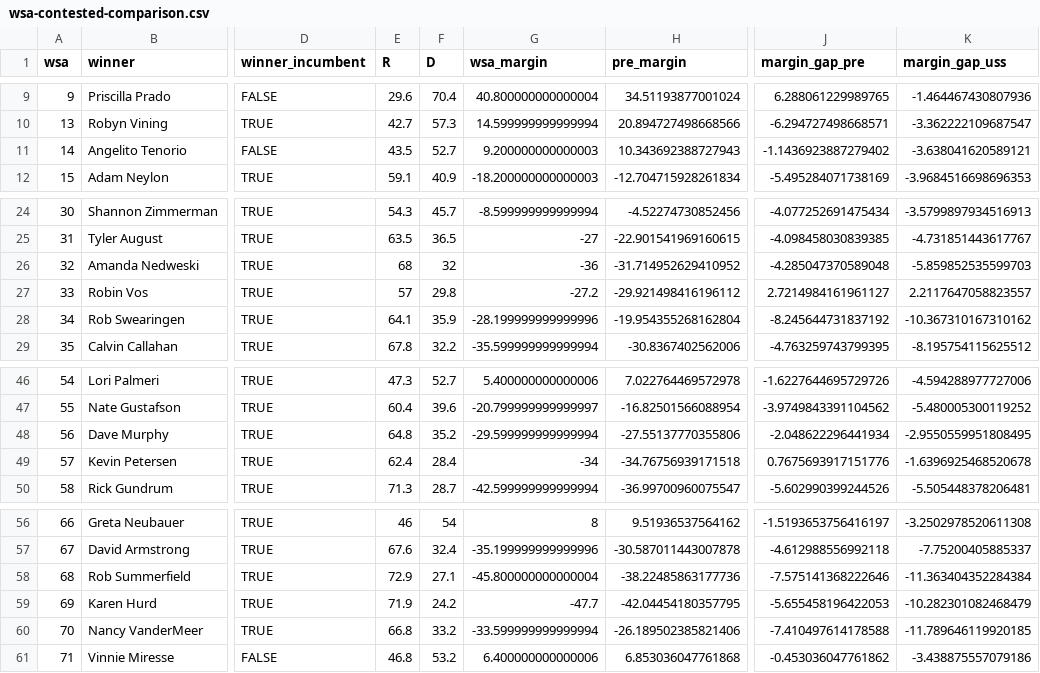
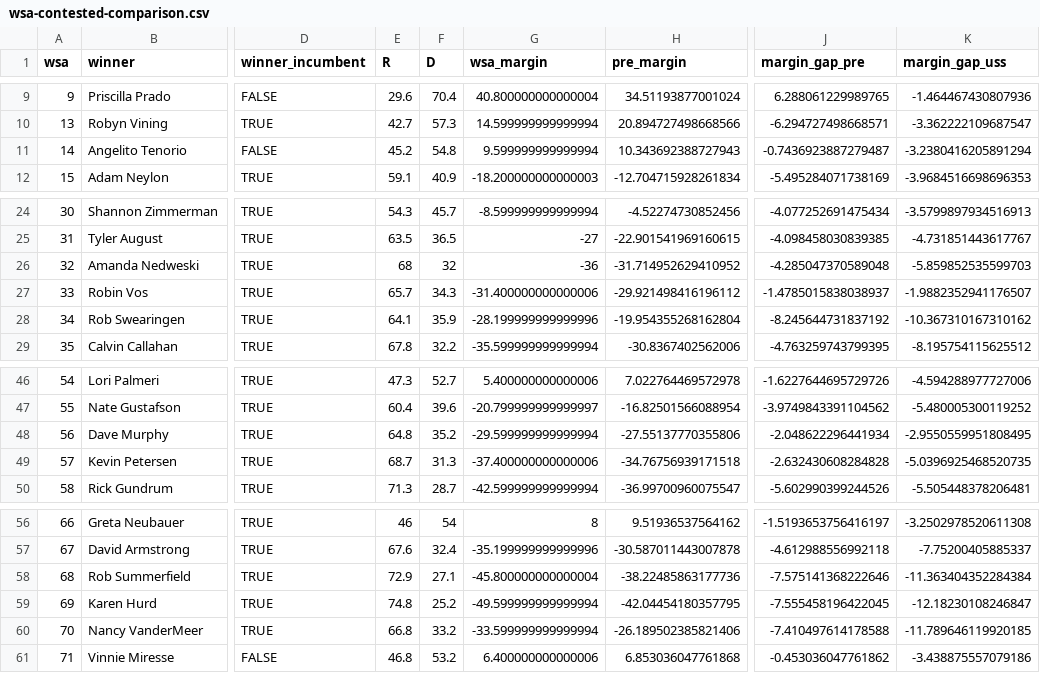
Before and after one commit to BlueBookMKE/5-nov2024-legis, a CSV file: wsa-contested-comparison.csv, drawn as a sheet; only a part is shown, gaps mark what is left out; the diff names each change by its address in the sheet, - before the commit and + after, or states it on an @@ line.

Commit message:
fix 2-party % in races which had AP-counted 3rd parties

```diff
--- a/wsa-contested-comparison.csv
+++ b/wsa-contested-comparison.csv
-E11 (R): 43.5
+E11 (R): 45.2
-F11 (D): 52.7
+F11 (D): 54.8
-G11 (wsa_margin): 9.200000000000003
+G11 (wsa_margin): 9.599999999999994
-J11 (margin_gap_pre): -1.1436923887279402
+J11 (margin_gap_pre): -0.7436923887279487
-K11 (margin_gap_uss): -3.638041620589121
+K11 (margin_gap_uss): -3.2380416205891294
-E27 (R): 57
+E27 (R): 65.7
-F27 (D): 29.8
+F27 (D): 34.3
-G27 (wsa_margin): -27.2
+G27 (wsa_margin): -31.400000000000006
-J27 (margin_gap_pre): 2.7214984161961127
+J27 (margin_gap_pre): -1.4785015838038937
-K27 (margin_gap_uss): 2.2117647058823557
+K27 (margin_gap_uss): -1.9882352941176507
-E49 (R): 62.4
+E49 (R): 68.7
-F49 (D): 28.4
+F49 (D): 31.3
-G49 (wsa_margin): -34
+G49 (wsa_margin): -37.400000000000006
-J49 (margin_gap_pre): 0.7675693917151776
+J49 (margin_gap_pre): -2.632430608284828
-K49 (margin_gap_uss): -1.6396925468520678
+K49 (margin_gap_uss): -5.0396925468520735
-E59 (R): 71.9
+E59 (R): 74.8
-F59 (D): 24.2
+F59 (D): 25.2
-G59 (wsa_margin): -47.7
+G59 (wsa_margin): -49.599999999999994
-J59 (margin_gap_pre): -5.655458196422053
+J59 (margin_gap_pre): -7.555458196422045
-K59 (margin_gap_uss): -10.282301082468479
+K59 (margin_gap_uss): -12.18230108246847
```
Also changed, not shown: 1 other file.
